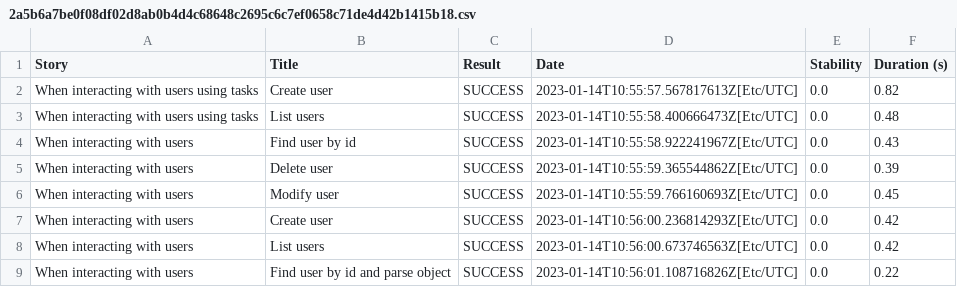
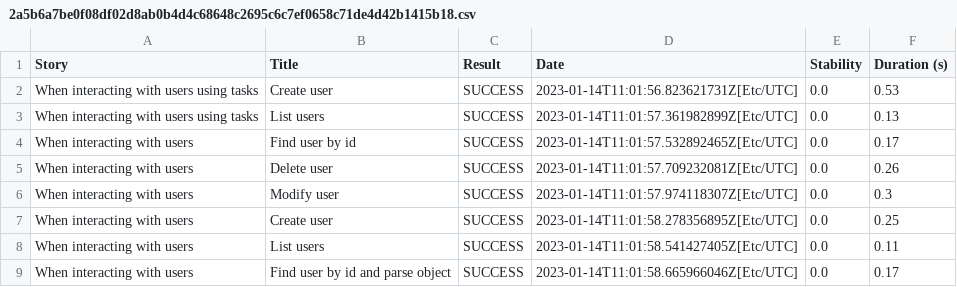
Before and after one commit to manerajona/serenity-sp, a CSV file: 2a5b6a7be0f08df02d8ab0b4d4c68648c2695c6c7ef0658c71de4d42b1415b18.csv, drawn as a sheet.

```diff
--- a/2a5b6a7be0f08df02d8ab0b4d4c68648c2695c6c7ef0658c71de4d42b1415b18.csv
+++ b/2a5b6a7be0f08df02d8ab0b4d4c68648c2695c6c7ef0658c71de4d42b1415b18.csv
@@ -1,9 +1,9 @@
 "Story","Title","Result","Date","Stability","Duration (s)"
-"When interacting with users using tasks","Create user","SUCCESS","2023-01-14T10:55:57.567817613Z[Etc/UTC]","0.0","0.82"
-"When interacting with users using tasks","List users","SUCCESS","2023-01-14T10:55:58.400666473Z[Etc/UTC]","0.0","0.48"
-"When interacting with users","Find user by id","SUCCESS","2023-01-14T10:55:58.922241967Z[Etc/UTC]","0.0","0.43"
-"When interacting with users","Delete user","SUCCESS","2023-01-14T10:55:59.365544862Z[Etc/UTC]","0.0","0.39"
-"When interacting with users","Modify user","SUCCESS","2023-01-14T10:55:59.766160693Z[Etc/UTC]","0.0","0.45"
-"When interacting with users","Create user","SUCCESS","2023-01-14T10:56:00.236814293Z[Etc/UTC]","0.0","0.42"
-"When interacting with users","List users","SUCCESS","2023-01-14T10:56:00.673746563Z[Etc/UTC]","0.0","0.42"
-"When interacting with users","Find user by id and parse object","SUCCESS","2023-01-14T10:56:01.108716826Z[Etc/UTC]","0.0","0.22"
+"When interacting with users using tasks","Create user","SUCCESS","2023-01-14T11:01:56.823621731Z[Etc/UTC]","0.0","0.53"
+"When interacting with users using tasks","List users","SUCCESS","2023-01-14T11:01:57.361982899Z[Etc/UTC]","0.0","0.13"
+"When interacting with users","Find user by id","SUCCESS","2023-01-14T11:01:57.532892465Z[Etc/UTC]","0.0","0.17"
+"When interacting with users","Delete user","SUCCESS","2023-01-14T11:01:57.709232081Z[Etc/UTC]","0.0","0.26"
+"When interacting with users","Modify user","SUCCESS","2023-01-14T11:01:57.974118307Z[Etc/UTC]","0.0","0.3"
+"When interacting with users","Create user","SUCCESS","2023-01-14T11:01:58.278356895Z[Etc/UTC]","0.0","0.25"
+"When interacting with users","List users","SUCCESS","2023-01-14T11:01:58.541427405Z[Etc/UTC]","0.0","0.11"
+"When interacting with users","Find user by id and parse object","SUCCESS","2023-01-14T11:01:58.665966046Z[Etc/UTC]","0.0","0.17"
```
Also changed, not shown: 01f5288b80adbd3af52a8ed68a4a616d3164f750229f80da1ef344382d948835.csv, 86e0f6fa85cfc6c67ada0a32f88e0ce2d546d9f800291c71d50e1627208080d4.csv, 57 other files.
